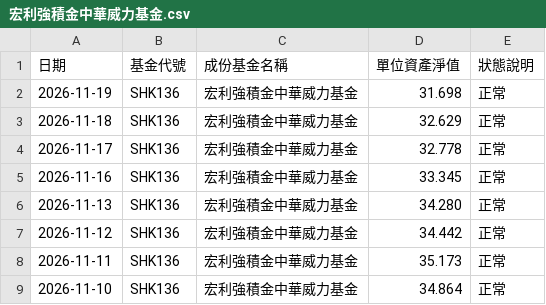
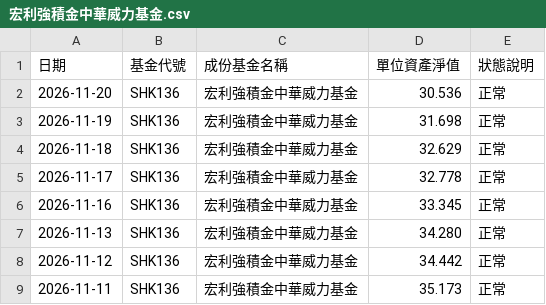
Before and after one commit to ShingWong08/manulife-mpf, a CSV file: data/history/宏利強積金中華威力基金.csv, drawn as a sheet; only a part is shown; the shorter side is filled out with more unchanged rows.

```diff
--- a/data/history/宏利強積金中華威力基金.csv
+++ b/data/history/宏利強積金中華威力基金.csv
@@ -1,2 +1,3 @@
 日期,基金代號,成份基金名稱,單位資產淨值,狀態說明
+2026-11-20,SHK136,宏利強積金中華威力基金,30.536,正常
 2026-11-19,SHK136,宏利強積金中華威力基金,31.698,正常
```
Also changed, not shown: data/history/宏利強積金65歲後基金.csv, data/history/宏利強積金保守基金.csv, 32 other files.
